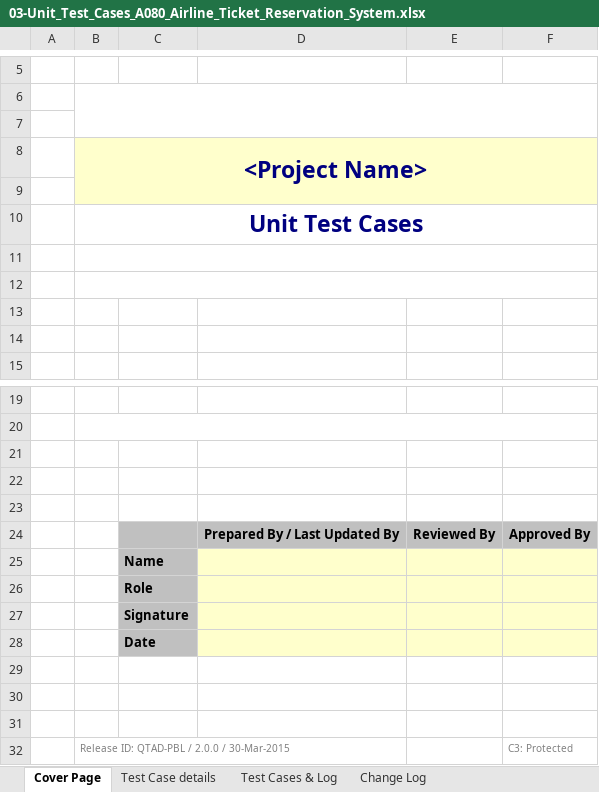
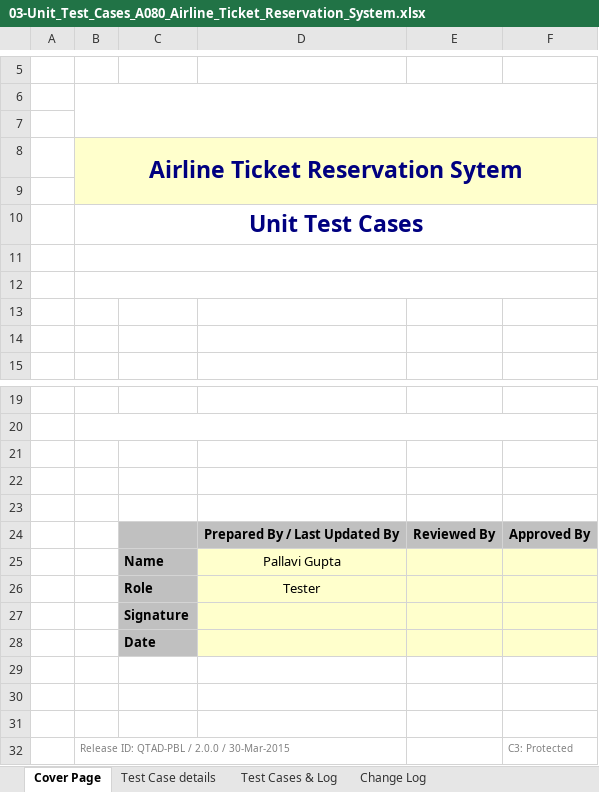
Before and after one commit to RitamChakraborty/airline_reservation, an Excel workbook: documents/Paper Work/03-Unit_Test_Cases_A080_Airline_Ticket_Reservation_System.xlsx, sheet Cover Page, drawn as a sheet; only a part is shown, gaps mark what is left out; values as stored, in another font and other column widths than the file's, no borders; charts and pictures not drawn; the diff names each change by its address in the sheet, - before the commit and + after, or states it on an @@ line.

```diff
--- a/documents/Paper Work/03-Unit_Test_Cases_A080_Airline_Ticket_Reservation_System.xlsx (sheet Cover Page)
+++ b/documents/Paper Work/03-Unit_Test_Cases_A080_Airline_Ticket_Reservation_System.xlsx (sheet Cover Page)
-B8: <Project Name>
+B8: Airline Ticket Reservation Sytem
-D25: (empty)
+D25: Pallavi Gupta
-D26: (empty)
+D26: Tester
```
Also changed, not shown: sheet Test Cases & Log, sheet Test Case details, documents/Paper Work/01-Sprint_Backlog_A080_Airline_Ticket_Reservation_System_v1.0.xlsx, documents/Paper Work/04-Product_Backlog_A080-Airlines_Ticket_Reservation_System.xlsx.
